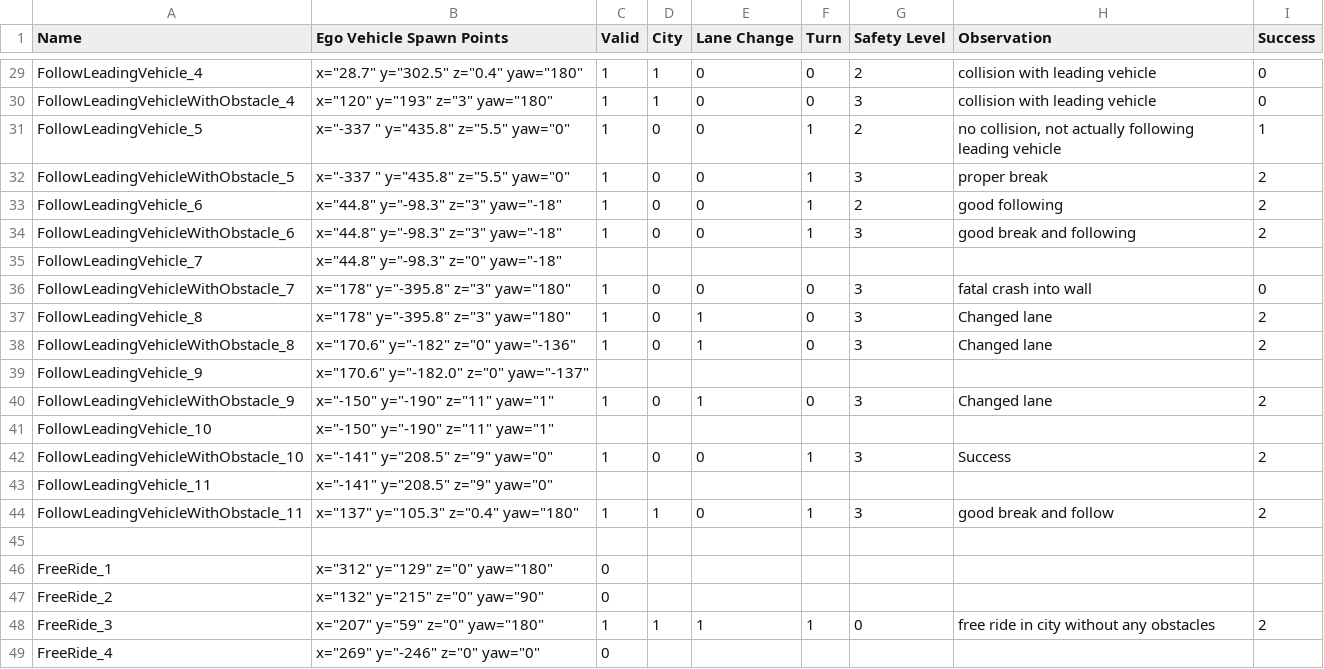
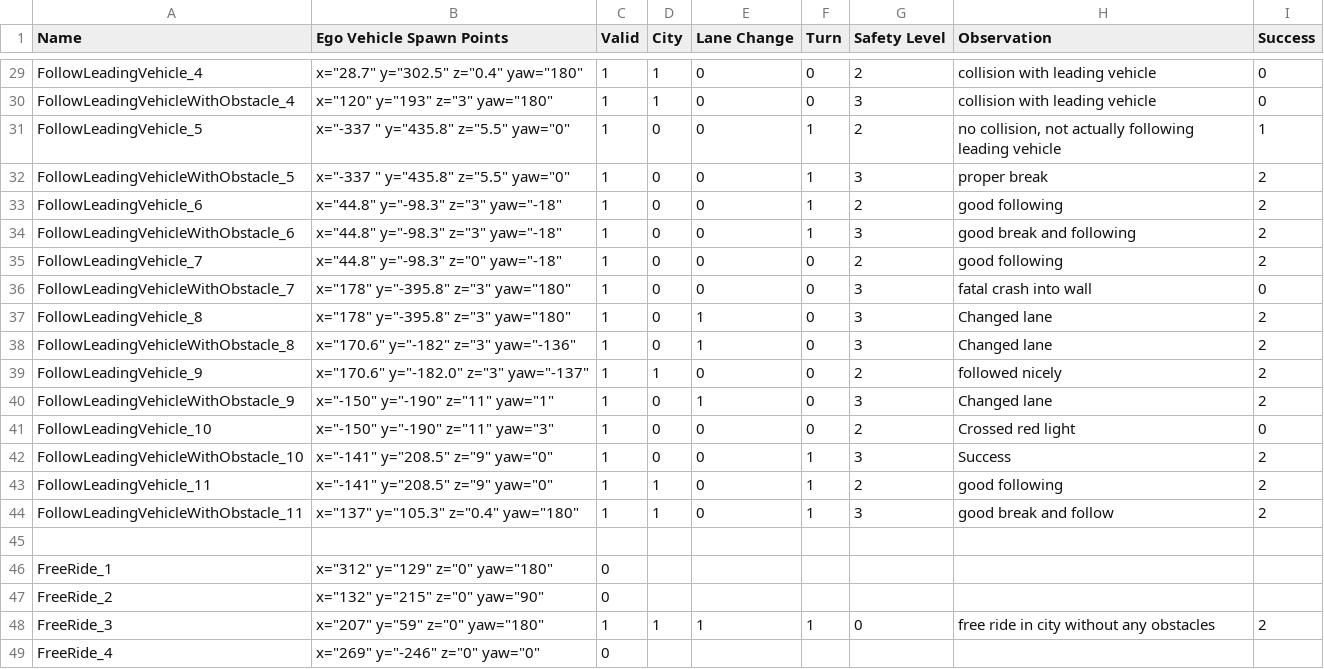
Before and after one commit to janousy/CPS-DevOps, a CSV file: cps_categorized.csv, drawn as a sheet; only a part is shown, gaps mark what is left out.

Commit message:
updated

```diff
--- a/cps_categorized.csv
+++ b/cps_categorized.csv
@@ -34,11 +34,11 @@ FollowLeadingVehicle_6,"x=""44.8"" y=""-98.3"" z=""3"" yaw=""-18""",1,0,0,1,2,go
 FollowLeadingVehicleWithObstacle_6,"x=""44.8"" y=""-98.3"" z=""3"" yaw=""-18""",1,0,0,1,3,good break and following,2
-FollowLeadingVehicle_7,"x=""44.8"" y=""-98.3"" z=""0"" yaw=""-18""",,,,,,,
+FollowLeadingVehicle_7,"x=""44.8"" y=""-98.3"" z=""0"" yaw=""-18""",1,0,0,0,2,good following,2
 FollowLeadingVehicleWithObstacle_7,"x=""178"" y=""-395.8"" z=""3"" yaw=""180""",1,0,0,0,3,fatal crash into wall,0
 FollowLeadingVehicle_8,"x=""178"" y=""-395.8"" z=""3"" yaw=""180""",1,0,1,0,3,Changed lane,2
-FollowLeadingVehicleWithObstacle_8,"x=""170.6"" y=""-182"" z=""0"" yaw=""-136""",1,0,1,0,3,Changed lane,2
-FollowLeadingVehicle_9,"x=""170.6"" y=""-182.0"" z=""0"" yaw=""-137""",,,,,,,
+FollowLeadingVehicleWithObstacle_8,"x=""170.6"" y=""-182"" z=""3"" yaw=""-136""",1,0,1,0,3,Changed lane,2
+FollowLeadingVehicle_9,"x=""170.6"" y=""-182.0"" z=""3"" yaw=""-137""",1,1,0,0,2,followed nicely,2
 FollowLeadingVehicleWithObstacle_9,"x=""-150"" y=""-190"" z=""11"" yaw=""1""",1,0,1,0,3,Changed lane,2
-FollowLeadingVehicle_10,"x=""-150"" y=""-190"" z=""11"" yaw=""1""",,,,,,,
+FollowLeadingVehicle_10,"x=""-150"" y=""-190"" z=""11"" yaw=""3""",1,0,0,0,2,Crossed red light,0
 FollowLeadingVehicleWithObstacle_10,"x=""-141"" y=""208.5"" z=""9"" yaw=""0""",1,0,0,1,3,Success,2
-FollowLeadingVehicle_11,"x=""-141"" y=""208.5"" z=""9"" yaw=""0""",,,,,,,
+FollowLeadingVehicle_11,"x=""-141"" y=""208.5"" z=""9"" yaw=""0""",1,1,0,1,2,good following,2
 FollowLeadingVehicleWithObstacle_11,"x=""137"" y=""105.3"" z=""0.4"" yaw=""180""",1,1,0,1,3,good break and follow,2
```
